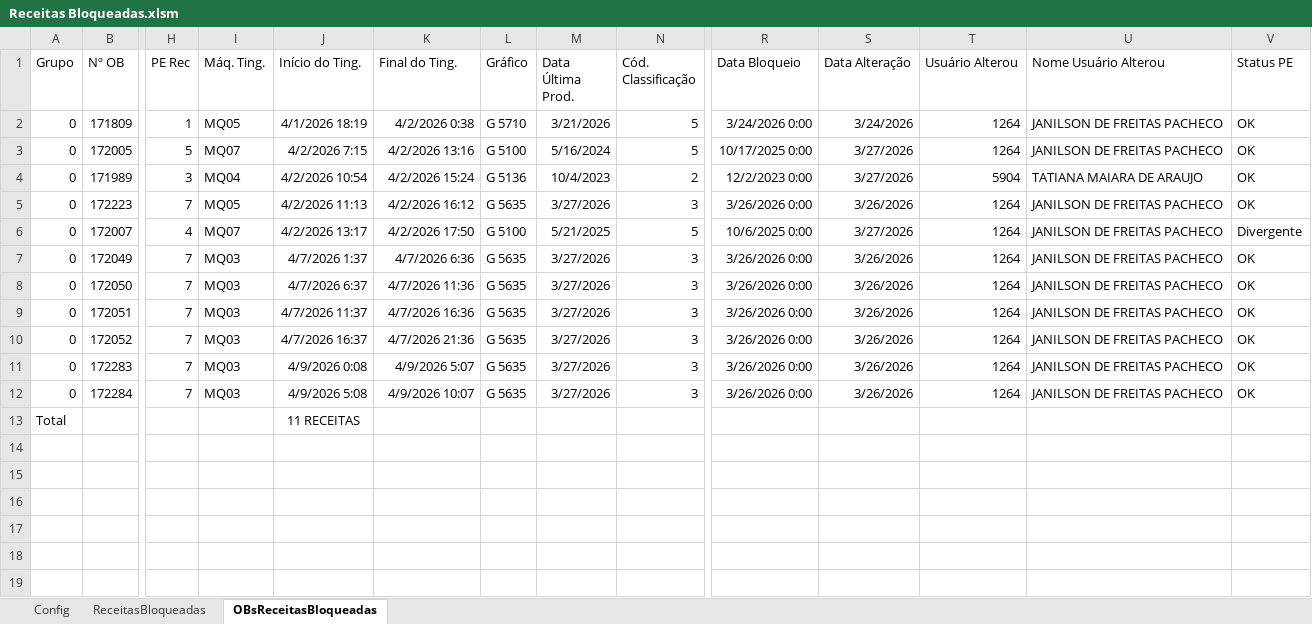
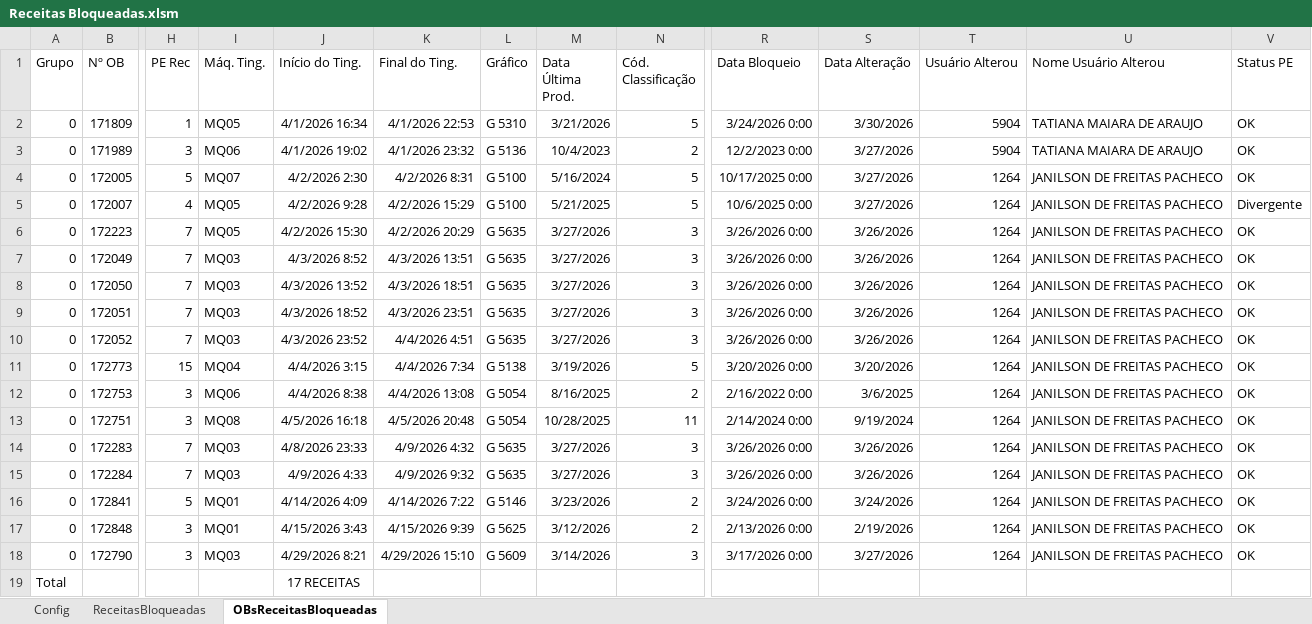
Before and after one commit to GabrielDiasNN/Automacoes-CR, an Excel workbook: Receitas Bloqueadas/Receitas Bloqueadas.xlsm, sheet OBsReceitasBloqueadas, drawn as a sheet; only a part is shown, gaps mark what is left out; values as stored, in another font and other column widths than the file's, no borders; table styles not drawn; removed rows and columns are numbered as before the commit, all else as after; rows hold the shown columns only; the diff names each change by its address in the sheet, - before the commit and + after, or states it on an @@ line.

```diff
--- a/Receitas Bloqueadas/Receitas Bloqueadas.xlsm (sheet OBsReceitasBloqueadas)
+++ b/Receitas Bloqueadas/Receitas Bloqueadas.xlsm (sheet OBsReceitasBloqueadas)
-J2 (Início do Ting.): 4/1/2026 18:19
+J2 (Início do Ting.): 4/1/2026 16:34
-K2 (Final do Ting.): 4/2/2026 0:38
+K2 (Final do Ting.): 4/1/2026 22:53
-L2 (Gráfico): G 5710
+L2 (Gráfico): G 5310
-S2 (Data Alteração): 3/24/2026
+S2 (Data Alteração): 3/30/2026
-T2 (Usuário Alterou): 1264
+T2 (Usuário Alterou): 5904
-U2 (Nome Usuário Alterou): JANILSON DE FREITAS PACHECO
+U2 (Nome Usuário Alterou): TATIANA MAIARA DE ARAUJO
+row 3: 0 | 171989 | 3 | MQ06 | 4/1/2026 19:02 | 4/1/2026 23:32 | G 5136 | 10/4/2023 | 2 | 12/2/2023 0:00 | 3/27/2026 | 5904 | TATIANA MAIARA DE ARAUJO | OK
-J4 (Início do Ting.): 4/2/2026 7:15
+J4 (Início do Ting.): 4/2/2026 2:30
-K4 (Final do Ting.): 4/2/2026 13:16
+K4 (Final do Ting.): 4/2/2026 8:31
-row 4: 0 | 171989 | 3 | MQ04 | 4/2/2026 10:54 | 4/2/2026 15:24 | G 5136 | 10/4/2023 | 2 | 12/2/2023 0:00 | 3/27/2026 | 5904 | TATIANA MAIARA DE ARAUJO | OK
+row 5: 0 | 172007 | 4 | MQ05 | 4/2/2026 9:28 | 4/2/2026 15:29 | G 5100 | 5/21/2025 | 5 | 10/6/2025 0:00 | 3/27/2026 | 1264 | JANILSON DE FREITAS PACHECO | Divergente
-J6 (Início do Ting.): 4/2/2026 11:13
+J6 (Início do Ting.): 4/2/2026 15:30
-K6 (Final do Ting.): 4/2/2026 16:12
+K6 (Final do Ting.): 4/2/2026 20:29
-row 6: 0 | 172007 | 4 | MQ07 | 4/2/2026 13:17 | 4/2/2026 17:50 | G 5100 | 5/21/2025 | 5 | 10/6/2025 0:00 | 3/27/2026 | 1264 | JANILSON DE FREITAS PACHECO | Divergente
-J7 (Início do Ting.): 4/7/2026 1:37
+J7 (Início do Ting.): 4/3/2026 8:52
-K7 (Final do Ting.): 4/7/2026 6:36
+K7 (Final do Ting.): 4/3/2026 13:51
-J8 (Início do Ting.): 4/7/2026 6:37
+J8 (Início do Ting.): 4/3/2026 13:52
-K8 (Final do Ting.): 4/7/2026 11:36
+K8 (Final do Ting.): 4/3/2026 18:51
-J9 (Início do Ting.): 4/7/2026 11:37
+J9 (Início do Ting.): 4/3/2026 18:52
-K9 (Final do Ting.): 4/7/2026 16:36
+K9 (Final do Ting.): 4/3/2026 23:51
-J10 (Início do Ting.): 4/7/2026 16:37
+J10 (Início do Ting.): 4/3/2026 23:52
-K10 (Final do Ting.): 4/7/2026 21:36
+K10 (Final do Ting.): 4/4/2026 4:51
+row 11: 0 | 172773 | 15 | MQ04 | 4/4/2026 3:15 | 4/4/2026 7:34 | G 5138 | 3/19/2026 | 5 | 3/20/2026 0:00 | 3/20/2026 | 1264 | JANILSON DE FREITAS PACHECO | OK
+row 12: 0 | 172753 | 3 | MQ06 | 4/4/2026 8:38 | 4/4/2026 13:08 | G 5054 | 8/16/2025 | 2 | 2/16/2022 0:00 | 3/6/2025 | 1264 | JANILSON DE FREITAS PACHECO | OK
+row 13: 0 | 172751 | 3 | MQ08 | 4/5/2026 16:18 | 4/5/2026 20:48 | G 5054 | 10/28/2025 | 11 | 2/14/2024 0:00 | 9/19/2024 | 1264 | JANILSON DE FREITAS PACHECO | OK
-J14 (Início do Ting.): 4/9/2026 0:08
+J14 (Início do Ting.): 4/8/2026 23:33
-K14 (Final do Ting.): 4/9/2026 5:07
+K14 (Final do Ting.): 4/9/2026 4:32
-J15 (Início do Ting.): 4/9/2026 5:08
+J15 (Início do Ting.): 4/9/2026 4:33
-K15 (Final do Ting.): 4/9/2026 10:07
+K15 (Final do Ting.): 4/9/2026 9:32
+row 16: 0 | 172841 | 5 | MQ01 | 4/14/2026 4:09 | 4/14/2026 7:22 | G 5146 | 3/23/2026 | 2 | 3/24/2026 0:00 | 3/24/2026 | 1264 | JANILSON DE FREITAS PACHECO | OK
+row 17: 0 | 172848 | 3 | MQ01 | 4/15/2026 3:43 | 4/15/2026 9:39 | G 5625 | 3/12/2026 | 2 | 2/13/2026 0:00 | 2/19/2026 | 1264 | JANILSON DE FREITAS PACHECO | OK
+row 18: 0 | 172790 | 3 | MQ03 | 4/29/2026 8:21 | 4/29/2026 15:10 | G 5609 | 3/14/2026 | 3 | 3/17/2026 0:00 | 3/27/2026 | 1264 | JANILSON DE FREITAS PACHECO | OK
-J19 (Início do Ting.): 11 RECEITAS
+J19 (Início do Ting.): 17 RECEITAS
```
Also changed, not shown: sheet ReceitasBloqueadas, Montagem de Terceirizados/Validador_Notas_Montagem.xlsm, Receitas Emitidas/Controle de Receitas Emitidas.xlsm, 29 other files.
